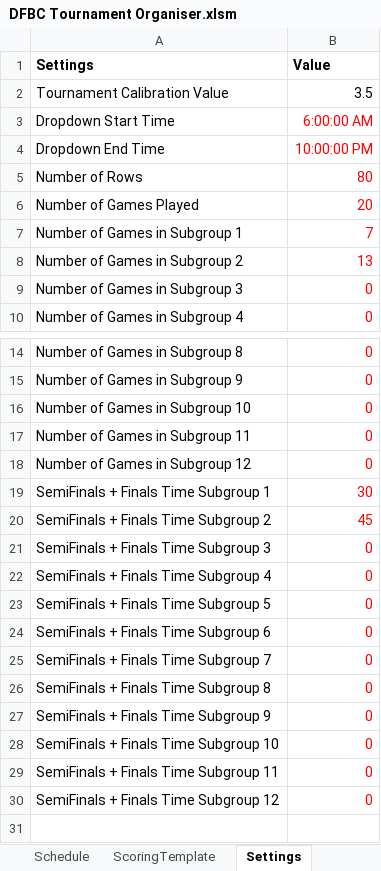
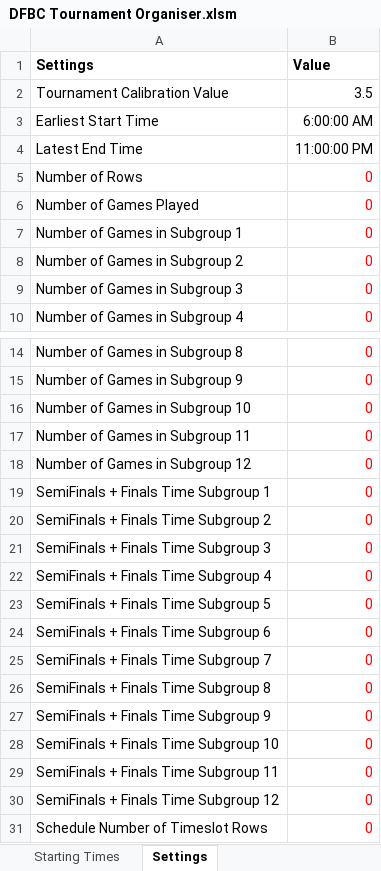
Before and after one commit to Kiirisuna/DFBC-Tournament-Organiser, an Excel workbook: DFBC Tournament Organiser.xlsm, sheet Settings, drawn as a sheet; only a part is shown, gaps mark what is left out; values as stored, in another font and other column widths than the file's, no borders; charts and pictures not drawn; removed rows and columns are numbered as before the commit, all else as after; the diff names each change by its address in the sheet, - before the commit and + after, or states it on an @@ line.

Commit message:
Update DFBC Tournament Organiser.xlsm
Added:
1. Ability to calculate everyone's individual starting times
2. Fixed issue with scoring template displaying the wrong information

```diff
--- a/DFBC Tournament Organiser.xlsm (sheet Settings)
+++ b/DFBC Tournament Organiser.xlsm (sheet Settings)
+sheet tab: Starting Times
-A3 (Settings): Dropdown Start Time
+A3 (Settings): Earliest Start Time
-B3 text colour: #FF0000
+B3 text colour: black
-row 4: Dropdown End Time | 10:00:00 PM
+row 4: Latest End Time | 11:00:00 PM
-B5 (Value): 80
+B5 (Value): 0
-B6 (Value): 20
+B6 (Value): 0
-B7 (Value): 7
+B7 (Value): 0
-B8 (Value): 13
+B8 (Value): 0
-B19 (Value): 30
+B19 (Value): 0
-B20 (Value): 45
+B20 (Value): 0
+row 31: Schedule Number of Timeslot Rows | 0
```
Also changed, not shown: sheet Leaderboard, sheet Main, sheet Schedule, sheet ScoringTemplate, hidden cells, charts or pictures.
